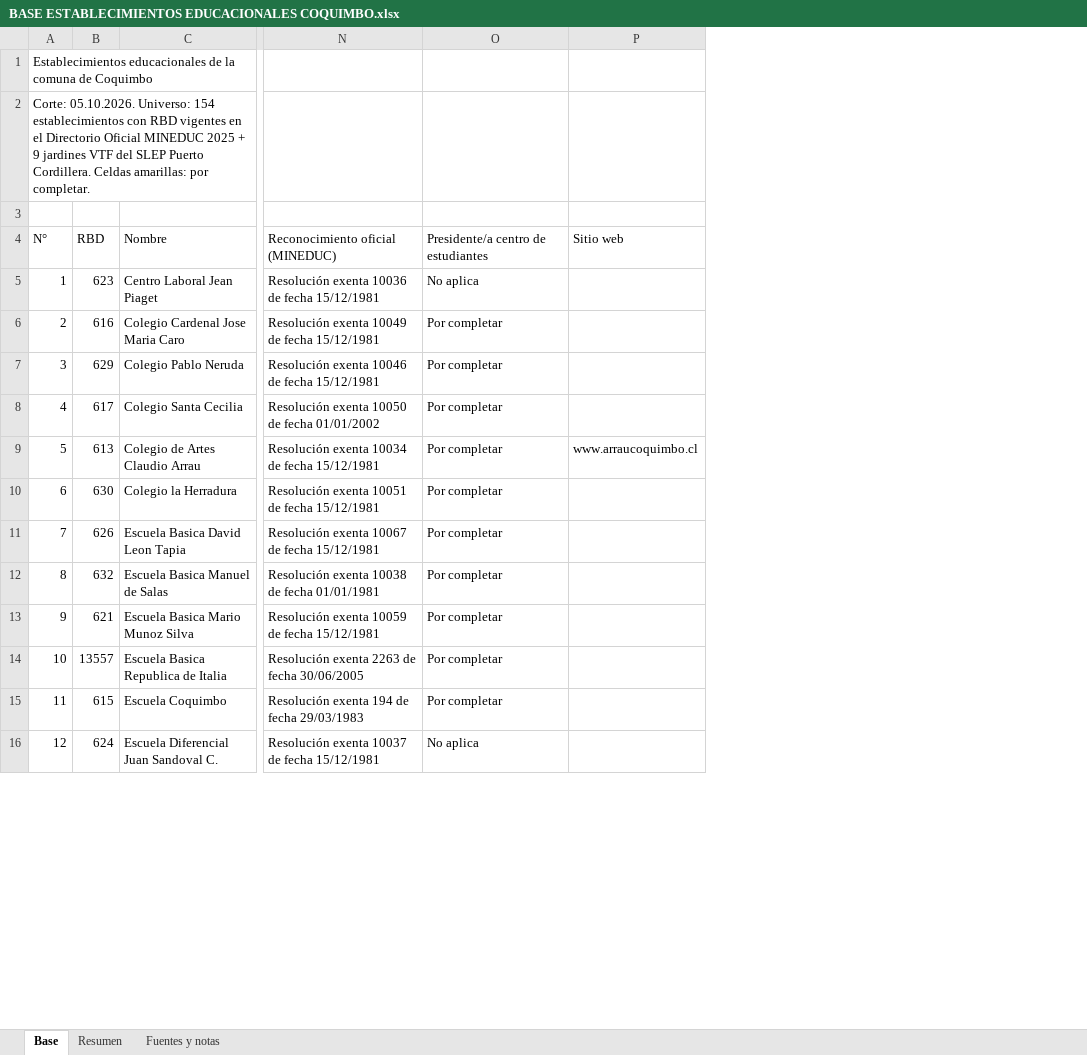
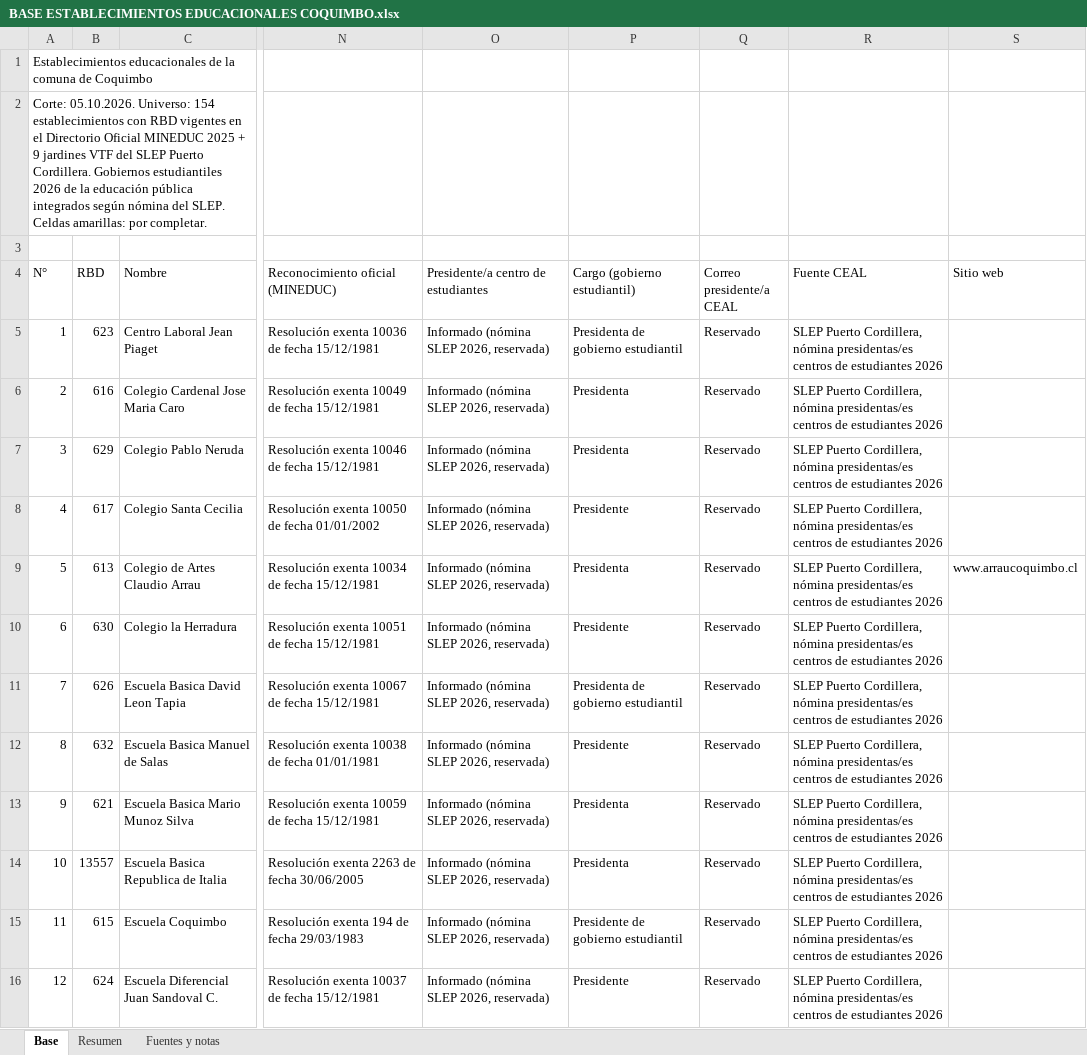
Before and after one commit to nicolasperezallendes/PROYECTO, an Excel workbook: claude/05.10.2026 - BASE ESTABLECIMIENTOS EDUCACIONALES COQUIMBO/BASE ESTABLECIMIENTOS EDUCACIONALES COQUIMBO.xlsx, sheet Base, drawn as a sheet; only a part is shown, gaps mark what is left out; values as stored, in another font and other column widths than the file's, no cell formats; the diff covers the shown part only; the diff names each change by its address in the sheet, - before the commit and + after, or states it on an @@ line.

```diff
--- a/claude/05.10.2026 - BASE ESTABLECIMIENTOS EDUCACIONALES COQUIMBO/BASE ESTABLECIMIENTOS EDUCACIONALES COQUIMBO.xlsx (sheet Base)
+++ b/claude/05.10.2026 - BASE ESTABLECIMIENTOS EDUCACIONALES COQUIMBO/BASE ESTABLECIMIENTOS EDUCACIONALES COQUIMBO.xlsx (sheet Base)
+column P (Cargo (gobierno estudiantil)), rows 5-16: Presidenta de gobierno estudiantil | Presidenta | Presidenta | Presidente | Presidenta | Presidente | Presidenta de gobierno estudiantil | Presidente | Presidenta | Presidenta | Presidente de gobierno estudiantil | Presidente
+column Q (Correo presidente/a CEAL), rows 5-16: all Reservado
+column R (Fuente CEAL), rows 5-16: all SLEP Puerto Cordillera, nómina presidentas/es centros de estudiantes 2026
-A2 (N°): …Puerto Cordillera. Celdas amarillas:…
+A2 (N°): …Puerto Cordillera. Gobiernos estudiantiles 2026 de la educación pública integrados según nómina del SLEP. Celdas amarillas:…
-O5: No aplica
+O5: Informado (nómina SLEP 2026, reservada)
-O6:O15: Por completar
+O6:O15: Informado (nómina SLEP 2026, reservada)
-O16: No aplica
+O16: Informado (nómina SLEP 2026, reservada)
```
Also changed, not shown: 26 edited cells elsewhere in this sheet, sheet Resumen, sheet Fuentes y notas, cell formats, 2 other files.
